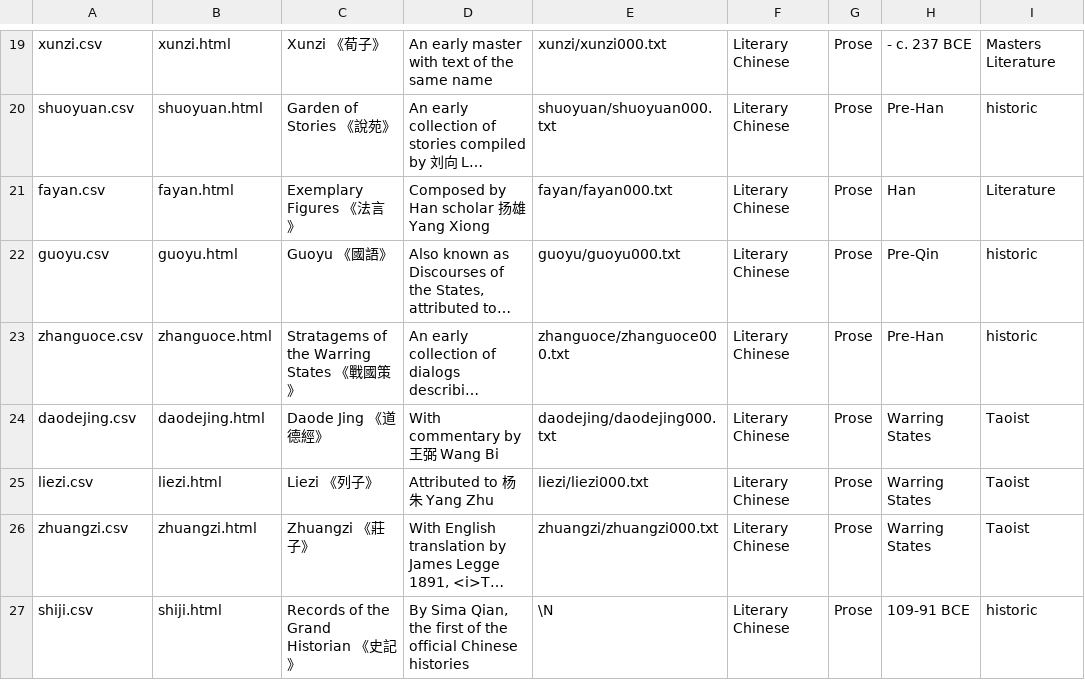
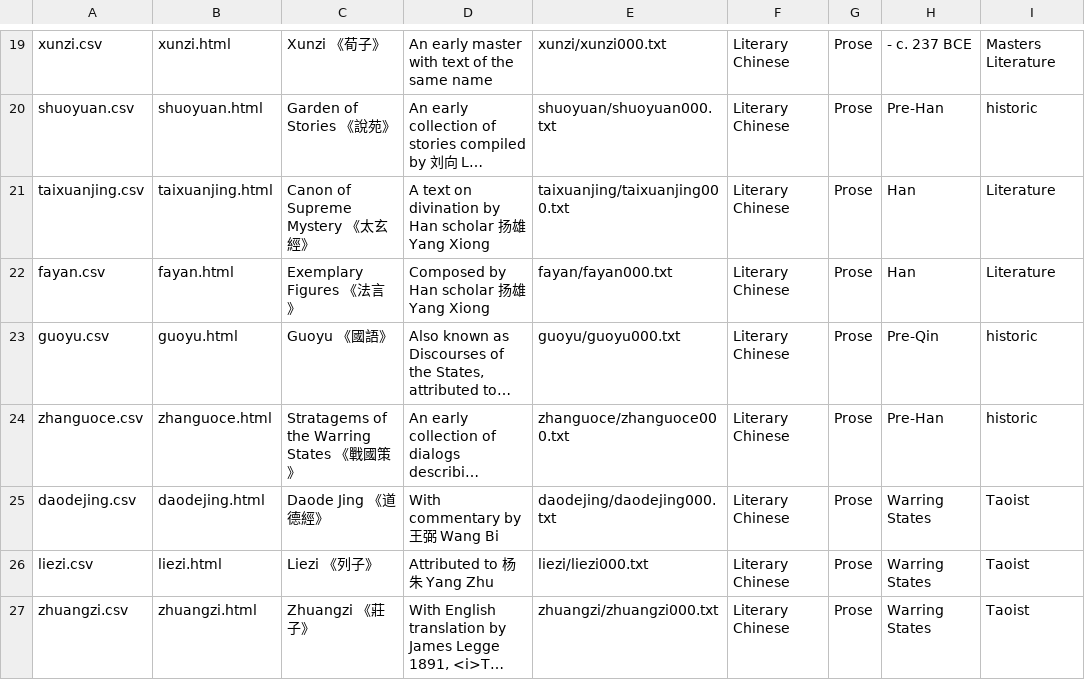
Before and after one commit to alexamies/chinesenotes.com, a CSV file: data/corpus/collections.csv, drawn as a sheet; only a part is shown, gaps mark what is left out; the shorter side is filled out with more unchanged rows; long unchanged cells end in …; the diff names each change by its address in the sheet, - before the commit and + after, or states it on an @@ line.

Commit message:
Canon of Supreme Mystery

```diff
--- a/data/corpus/collections.csv
+++ b/data/corpus/collections.csv
+row 21: taixuanjing.csv | taixuanjing.html | Canon of Supreme Mystery 《太玄經》 | A text on divination by Han scholar 扬雄 Yang Xiong | taixuanjing/taixuanjing000.txt | Literary Chinese | Prose | Han | Literature
```
Also changed, not shown: 9 other files.
